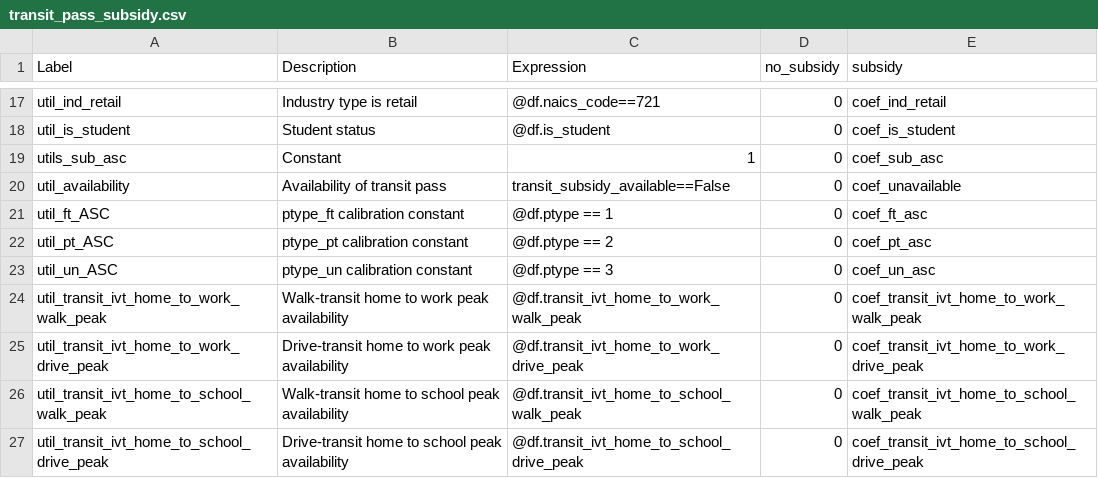
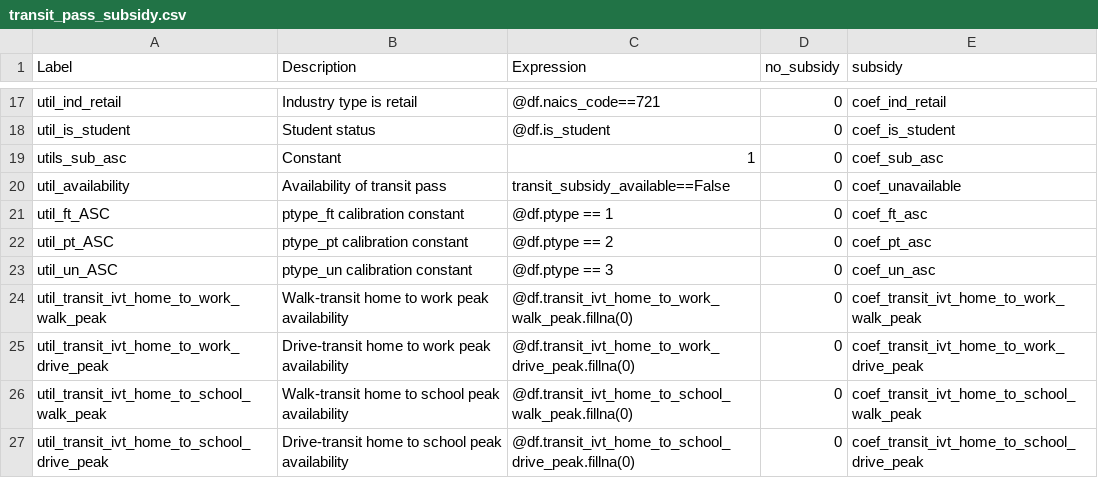
Before and after one commit to RSGInc/SimOR, a CSV file: resident/configs/transit_pass_subsidy.csv, drawn as a sheet; only a part is shown, gaps mark what is left out.

Commit message:
Fix transit pass subsidy availability cond

```diff
--- a/resident/configs/transit_pass_subsidy.csv
+++ b/resident/configs/transit_pass_subsidy.csv
@@ -23,5 +23,5 @@ util_pt_ASC,ptype_pt calibration constant,@df.ptype == 2,0,coef_pt_asc
 util_un_ASC,ptype_un calibration constant,@df.ptype == 3,0,coef_un_asc
-util_transit_ivt_home_to_work_walk_peak,Walk-transit home to work peak availability,@df.transit_ivt_home_to_work_walk_peak,0,coef_transit_ivt_home_to_work_walk_peak
-util_transit_ivt_home_to_work_drive_peak,Drive-transit home to work peak availability,@df.transit_ivt_home_to_work_drive_peak,0,coef_transit_ivt_home_to_work_drive_peak
-util_transit_ivt_home_to_school_walk_peak,Walk-transit home to school peak availability,@df.transit_ivt_home_to_school_walk_peak,0,coef_transit_ivt_home_to_school_walk_peak
-util_transit_ivt_home_to_school_drive_peak,Drive-transit home to school peak availability,@df.transit_ivt_home_to_school_drive_peak,0,coef_transit_ivt_home_to_school_drive_peak
+util_transit_ivt_home_to_work_walk_peak,Walk-transit home to work peak availability,@df.transit_ivt_home_to_work_walk_peak.fillna(0),0,coef_transit_ivt_home_to_work_walk_peak
+util_transit_ivt_home_to_work_drive_peak,Drive-transit home to work peak availability,@df.transit_ivt_home_to_work_drive_peak.fillna(0),0,coef_transit_ivt_home_to_work_drive_peak
+util_transit_ivt_home_to_school_walk_peak,Walk-transit home to school peak availability,@df.transit_ivt_home_to_school_walk_peak.fillna(0),0,coef_transit_ivt_home_to_school_walk_peak
+util_transit_ivt_home_to_school_drive_peak,Drive-transit home to school peak availability,@df.transit_ivt_home_to_school_drive_peak.fillna(0),0,coef_transit_ivt_home_to_school_drive_peak
```
